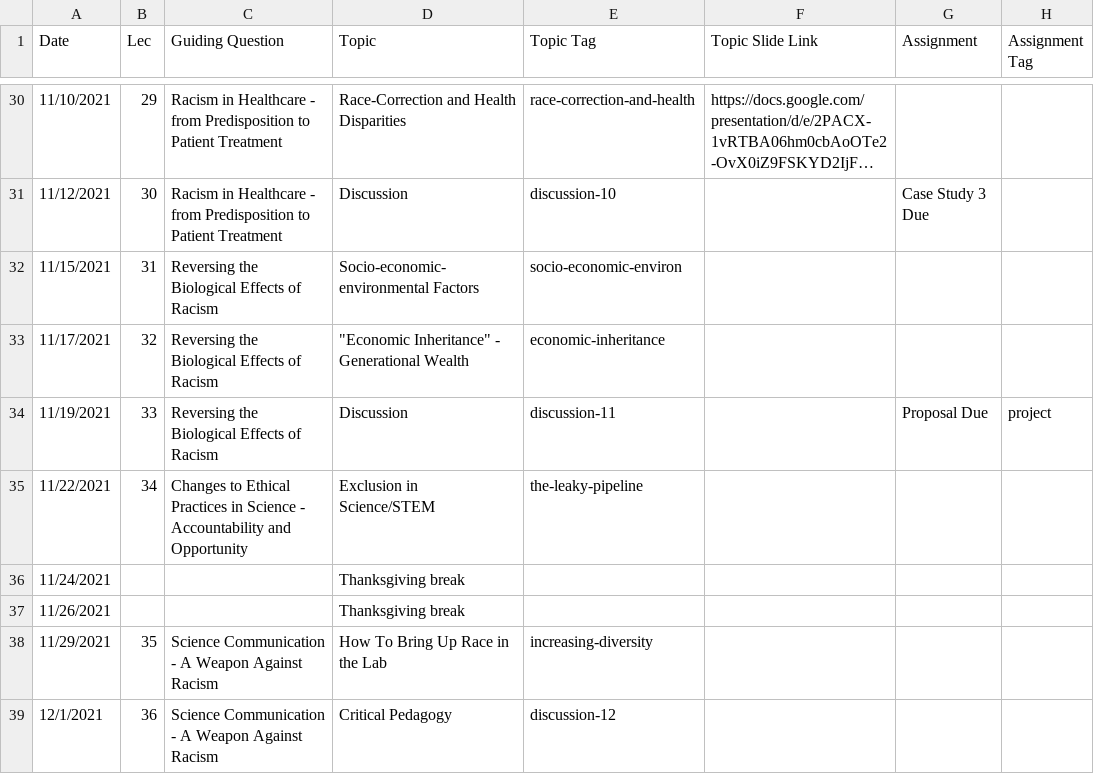
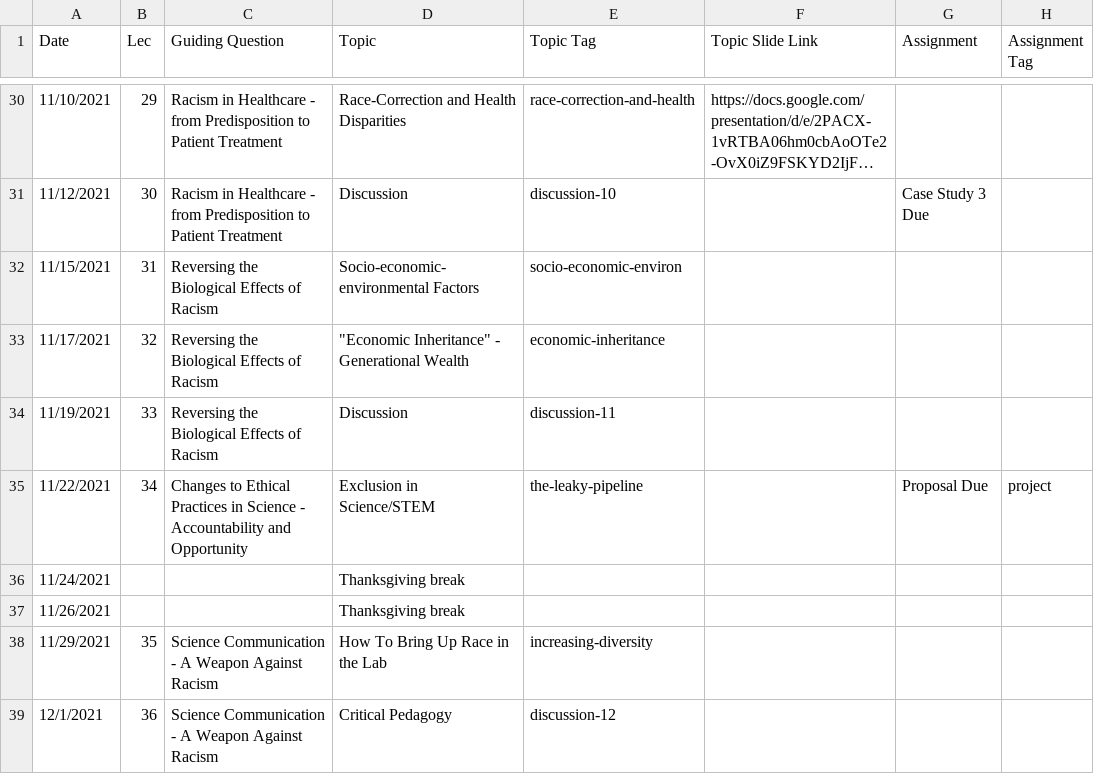
Before and after one commit to bu-bioinfo/bf510, a CSV file: _data/schedule.csv, drawn as a sheet; only a part is shown, gaps mark what is left out; long unchanged cells end in ….

Commit message:
update to project proposal due date

```diff
--- a/_data/schedule.csv
+++ b/_data/schedule.csv
@@ -33,4 +33,4 @@ Date,Lec,Guiding Question,Topic,Topic Tag,Topic Slide Link,Assignment,Assignment
 11/17/2021,32,Reversing the Biological Effects of Racism,"""Economic Inheritance"" - Generational Wealth",economic-inheritance,,,
-11/19/2021,33,Reversing the Biological Effects of Racism,Discussion,discussion-11,,Proposal Due,project
-11/22/2021,34,Changes to Ethical Practices in Science - Accountability and Opportunity,Exclusion in Science/STEM,the-leaky-pipeline,,,
+11/19/2021,33,Reversing the Biological Effects of Racism,Discussion,discussion-11,,,
+11/22/2021,34,Changes to Ethical Practices in Science - Accountability and Opportunity,Exclusion in Science/STEM,the-leaky-pipeline,,Proposal Due,project
 11/24/2021,,,Thanksgiving break,,,,
```
